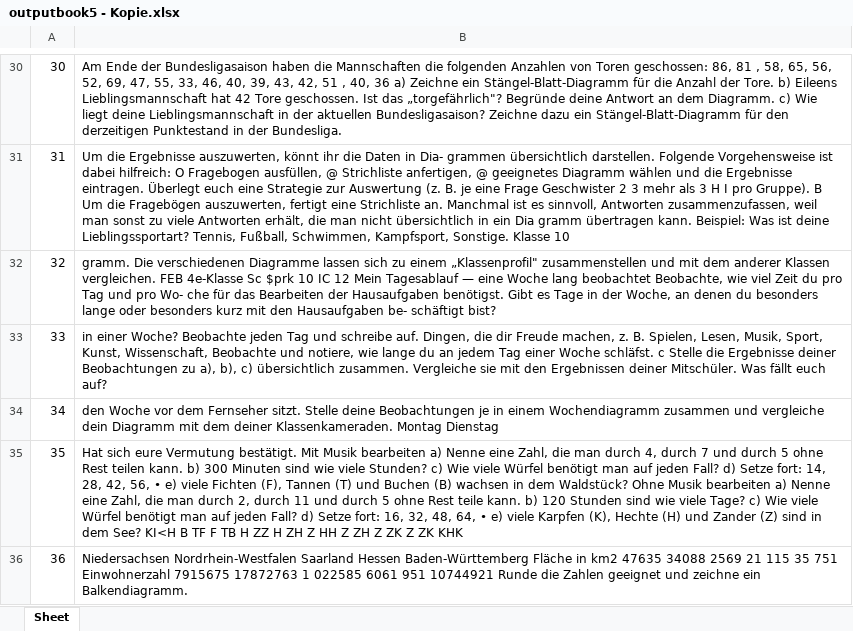
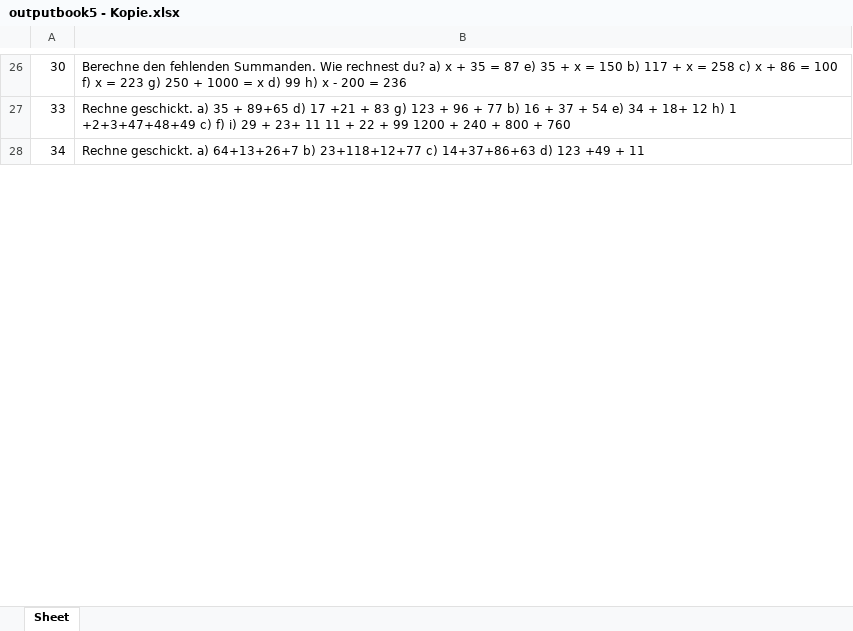
Before and after one commit to vincentscode/HomeworkBot, an Excel workbook: outputbook5 - Kopie.xlsx, sheet Sheet, drawn as a sheet; only a part is shown, gaps mark what is left out; values as stored, in another font and other column widths than the file's, no cell formats; removed rows and columns are numbered as before the commit, all else as after; the diff covers the shown part only; the diff names each change by its address in the sheet, - before the commit and + after, or states it on an @@ line.

```diff
--- a/outputbook5 - Kopie.xlsx (sheet Sheet)
+++ b/outputbook5 - Kopie.xlsx (sheet Sheet)
-B26: Am Ende der Bundesligasaison haben die Mannschaften die folgenden Anzahlen von Toren geschossen: 86, 81 , 58, 65, 56, 52, 69, 47, 55, 33, 46, 40, 39, 43, 42, 51 , 40, 36 a) Zeichne ein Stängel-Blatt-Diagramm für die Anzahl der Tore. b) Eileens Lieblingsmannschaft hat 42 Tore geschossen. Ist das „torgefährlich"? Begründe deine Antwort an dem Diagramm. c) Wie liegt deine Lieblingsmannschaft in der aktuellen Bundesligasaison? Zeichne dazu ein Stängel-Blatt-Diagramm für den derzeitigen Punktestand in der Bundesliga.
+B26: Berechne den fehlenden Summanden. Wie rechnest du? a) x + 35 = 87 e) 35 + x = 150 b) 117 + x = 258 c) x + 86 = 100 f) x = 223 g) 250 + 1000 = x d) 99 h) x - 200 = 236
-row 31: 31 | Um die Ergebnisse auszuwerten, könnt ihr die Daten in Dia- grammen übersichtlich darstellen. Folgende Vorgehensweise ist dabei hilfreich: O Fragebogen ausfüllen, @ Strichliste anfertigen, @ geeignetes Diagramm wählen und die Ergebnisse eintragen. Überlegt euch eine Strategie zur Auswertung (z. B. je eine Frage Geschwister 2 3 mehr als 3 H I pro Gruppe). B Um die Fragebögen auszuwerten, fertigt eine Strichliste an. Manchmal ist es sinnvoll, Antworten zusammenzufassen, weil man sonst zu viele Antworten erhält, die man nicht übersichtlich in ein Dia gramm übertragen kann. Beispiel: Was ist deine Lieblingssportart? Tennis, Fußball, Schwimmen, Kampfsport, Sonstige. Klasse 10
-row 32: 32 | gramm. Die verschiedenen Diagramme lassen sich zu einem „Klassenprofil" zusammenstellen und mit dem anderer Klassen vergleichen. FEB 4e-Klasse Sc $prk 10 IC 12 Mein Tagesablauf — eine Woche lang beobachtet Beobachte, wie viel Zeit du pro Tag und pro Wo- che für das Bearbeiten der Hausaufgaben benötigst. Gibt es Tage in der Woche, an denen du besonders lange oder besonders kurz mit den Hausaufgaben be- schäftigt bist?
-B27: in einer Woche? Beobachte jeden Tag und schreibe auf. Dingen, die dir Freude machen, z. B. Spielen, Lesen, Musik, Sport, Kunst, Wissenschaft, Beobachte und notiere, wie lange du an jedem Tag einer Woche schläfst. c Stelle die Ergebnisse deiner Beobachtungen zu a), b), c) übersichtlich zusammen. Vergleiche sie mit den Ergebnissen deiner Mitschüler. Was fällt euch auf?
+B27: Rechne geschickt. a) 35 + 89+65 d) 17 +21 + 83 g) 123 + 96 + 77 b) 16 + 37 + 54 e) 34 + 18+ 12 h) 1 +2+3+47+48+49 c) f) i) 29 + 23+ 11 11 + 22 + 99 1200 + 240 + 800 + 760
-B28: den Woche vor dem Fernseher sitzt. Stelle deine Beobachtungen je in einem Wochendiagramm zusammen und vergleiche dein Diagramm mit dem deiner Klassenkameraden. Montag Dienstag
+B28: Rechne geschickt. a) 64+13+26+7 b) 23+118+12+77 c) 14+37+86+63 d) 123 +49 + 11
-row 35: 35 | Hat sich eure Vermutung bestätigt. Mit Musik bearbeiten a) Nenne eine Zahl, die man durch 4, durch 7 und durch 5 ohne Rest teilen kann. b) 300 Minuten sind wie viele Stunden? c) Wie viele Würfel benötigt man auf jeden Fall? d) Setze fort: 14, 28, 42, 56, • e) viele Fichten (F), Tannen (T) und Buchen (B) wachsen in dem Waldstück? Ohne Musik bearbeiten a) Nenne eine Zahl, die man durch 2, durch 11 und durch 5 ohne Rest teile kann. b) 120 Stunden sind wie viele Tage? c) Wie viele Würfel benötigt man auf jeden Fall? d) Setze fort: 16, 32, 48, 64, • e) viele Karpfen (K), Hechte (H) und Zander (Z) sind in dem See? KI<H B TF F TB H ZZ H ZH Z HH Z ZH Z ZK Z ZK KHK
-row 36: 36 | Niedersachsen Nordrhein-Westfalen Saarland Hessen Baden-Württemberg Fläche in km2 47635 34088 2569 21 115 35 751 Einwohnerzahl 7915675 17872763 1 022585 6061 951 10744921 Runde die Zahlen geeignet und zeichne ein Balkendiagramm.
```
Also changed, not shown: 146 removed rows and 572 edited cells elsewhere in this sheet, cell formats, 1 other file.
